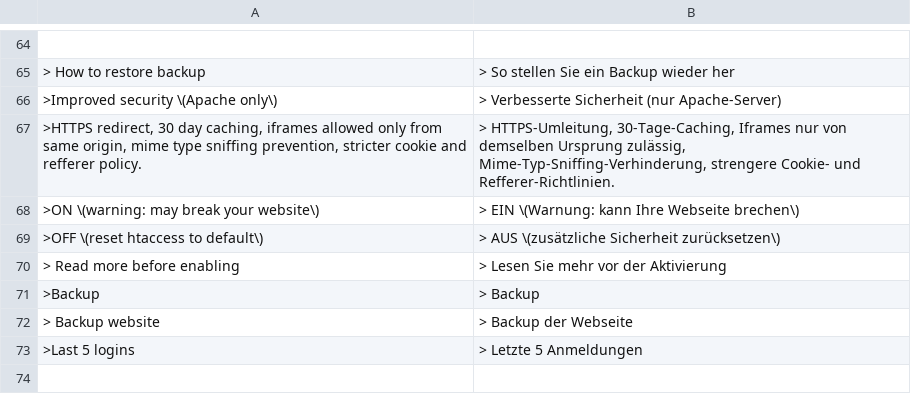
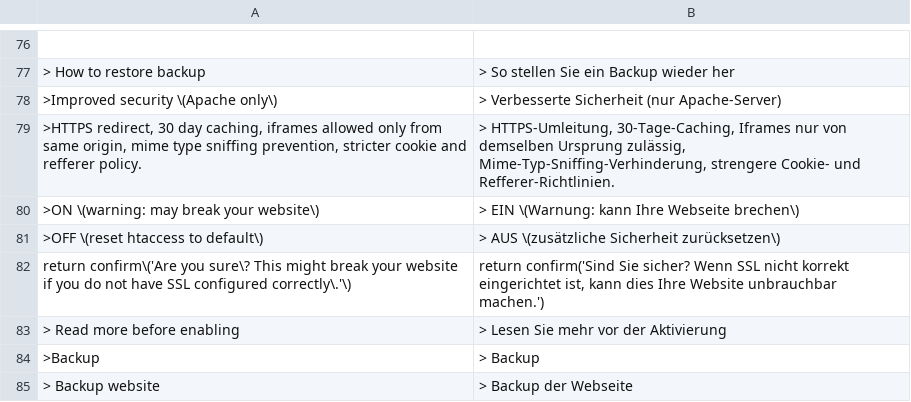
Before and after one commit to robiso/translation-german, a CSV file: de.csv, drawn as a sheet; only a part is shown, gaps mark what is left out; the shorter side is filled out with more unchanged rows; the diff covers the shown part only; the diff names each change by its address in the sheet, - before the commit and + after, or states it on an @@ line.

Commit message:
translation-german 3.0.5: 3.7.0 rows complete (Disable and group confirms, private pages, repository removal); model draft, review welcome
Rows added (13), left-hand sides in the translation-german pattern so they match
the same admin HTML on WonderCMS 3.1.4 to 3.7.0:
- Log out confirm (return confirm shape, every core that has it)
- menu row title "Make page private (only you see it while logged in)" (3.7.0)
- menu row title "Make page public" (3.7.0)
- menu row label "private" (3.7.0)
- menu row label "public" (3.7.0)
- title "Remove this repository from the list" (3.7.0)
- repository remove confirm "Remove <url>? Anything installed from it stays." (3.7.0; placed above the generic Remove rows)
- plugin Disable confirm (data-confirm since 3.6.0)
- exclusive-group confirm on Install (data-confirm since 3.6.0)
- exclusive-group confirm on Update (data-confirm since 3.6.0)
- exclusive-group confirm on Enable (data-confirm since 3.6.0)
- custom module Add warning confirm (return confirm shape)
- force HTTPS confirm (return confirm shape)

German is the reference row set for the other translation plugins; these
rows are now in all 21 of them with the same left-hand sides.

MODEL DRAFT: the new wording was written by an AI model (Claude Opus 5.5)
without a native-speaker review. Corrections from speakers are welcome as
issues or pull requests. Rows that were already correct are unchanged.

Tested before the push: the CSV through the plugin's own str_getcsv call on
PHP 8.5 (every row two fields, no deprecation), every produced onclick
compiles under node, and the plugin installed on stock 3.1.4, 3.6.0 and the
3.7.0 branch head with a second theme and a test file: the admin page
reaches </html> with no PHP warning, and the delete-page, file-delete,
Remove and Activate confirms render translated (onclick on 3.6.0 and older,
data-confirm on 3.7.0).

Version 3.0.4 to 3.0.5 (wcms-modules.json and version).

```diff
--- a/de.csv
+++ b/de.csv
+row 82: return confirm\('Are you sure\? This might break your website if you do not have SSL configured correctly\.'\) | return confirm('Sind Sie sicher? Wenn SSL nicht korrekt eingerichtet ist, kann dies Ihre Website unbrauchbar machen.')
```
Also changed, not shown: 12 added rows elsewhere in this file, 2 other files.
